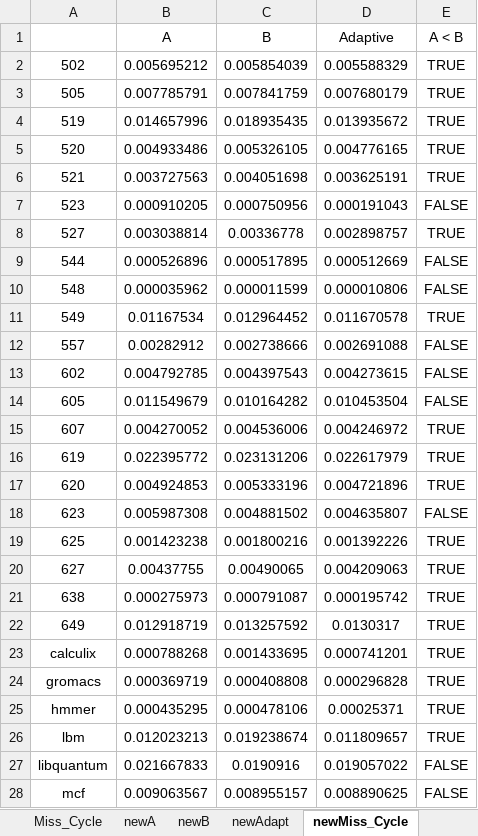
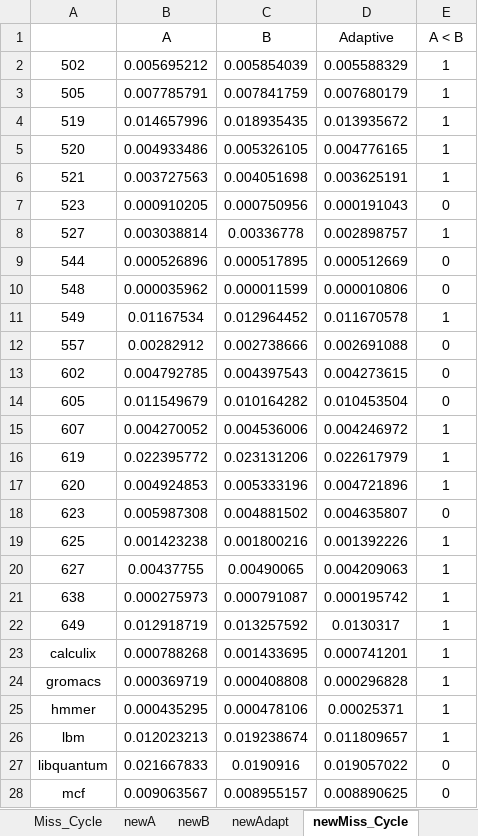
Before and after one commit to panzhenyu/Graduation, an Excel workbook: co-scheduling/data/allProfile/data.xlsx, sheet newMiss_Cycle, drawn as a sheet; only a part is shown; values as stored, in another font and other column widths than the file's, no borders; the diff covers the shown part only; the diff names each change by its address in the sheet, - before the commit and + after, or states it on an @@ line.

```diff
--- a/co-scheduling/data/allProfile/data.xlsx (sheet newMiss_Cycle)
+++ b/co-scheduling/data/allProfile/data.xlsx (sheet newMiss_Cycle)
-E2:E6 (A < B): TRUE
+E2:E6 (A < B): 1
-E7 (A < B): FALSE
+E7 (A < B): 0
-E8 (A < B): TRUE
+E8 (A < B): 1
-E9:E10 (A < B): FALSE
+E9:E10 (A < B): 0
-E11 (A < B): TRUE
+E11 (A < B): 1
-E12:E14 (A < B): FALSE
+E12:E14 (A < B): 0
-E15:E17 (A < B): TRUE
+E15:E17 (A < B): 1
-E18 (A < B): FALSE
+E18 (A < B): 0
-E19:E26 (A < B): TRUE
+E19:E26 (A < B): 1
-E27:E28 (A < B): FALSE
+E27:E28 (A < B): 0
```
Also changed, not shown: 3 edited cells elsewhere in this sheet, sheet old_new_Miss_Cycle, sheet Miss_Cycle, sheet newA, sheet newB, sheet newAdapt, charts or pictures, 9 other files.
